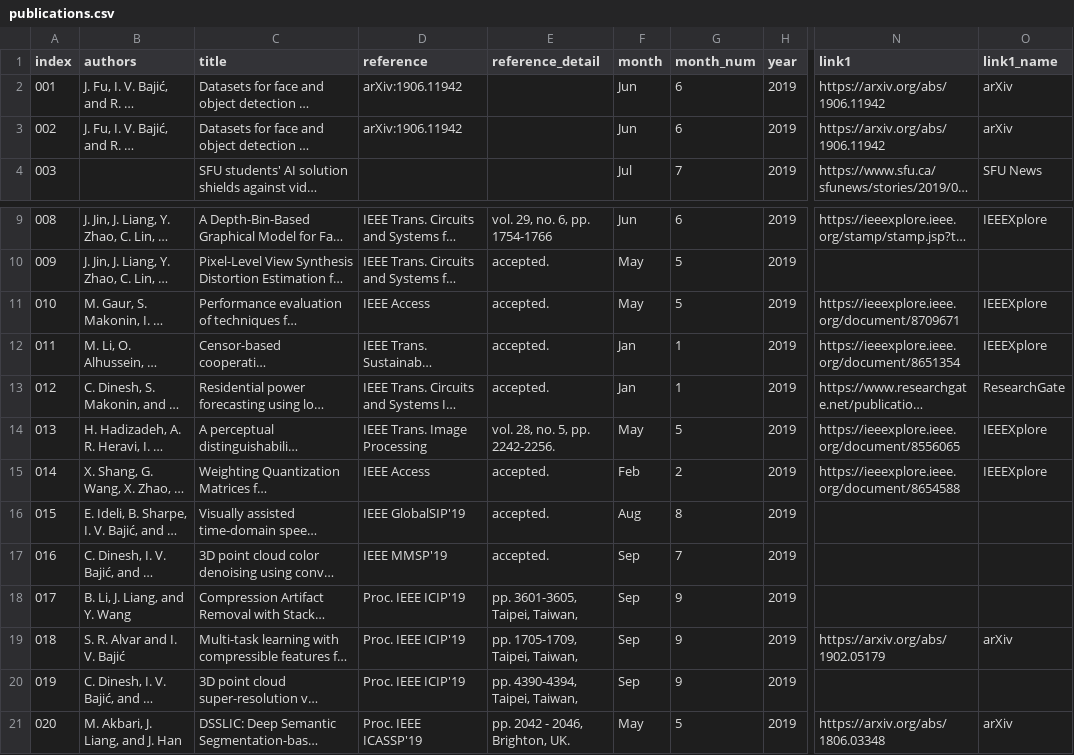
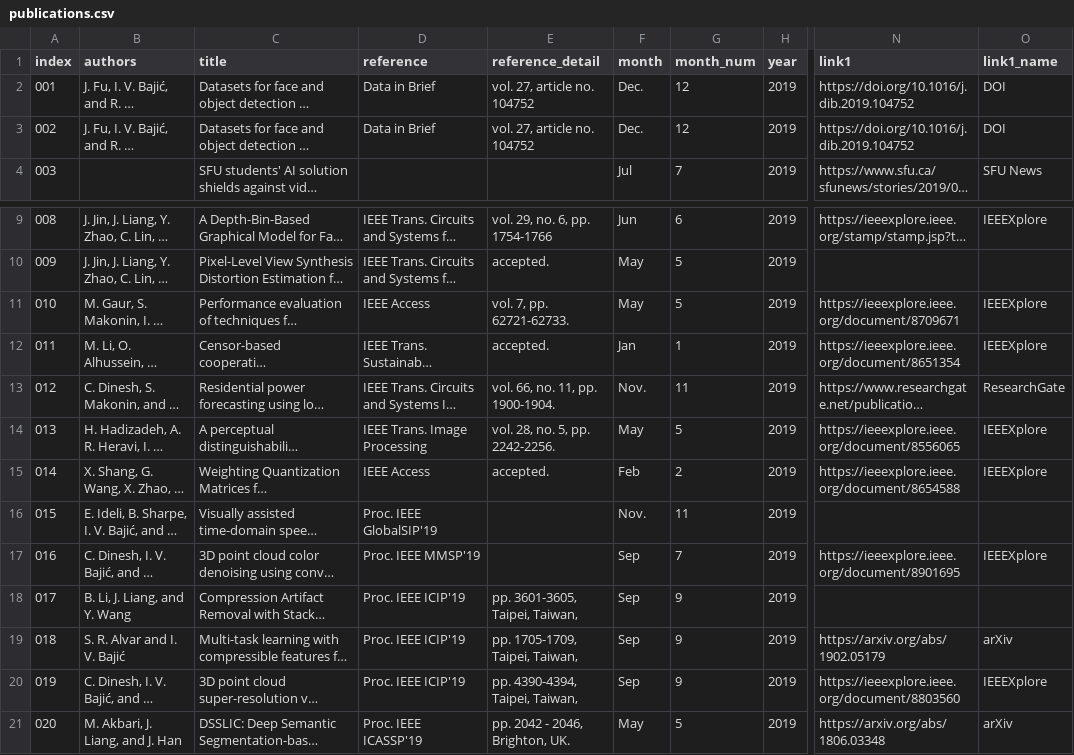
Before and after one commit to aleereza/multimedialab, a CSV file: website/src/data/publications.csv, drawn as a sheet; only a part is shown, gaps mark what is left out; long unchanged cells end in …; the diff names each change by its address in the sheet, - before the commit and + after, or states it on an @@ line.

Commit message:
publications updated

```diff
--- a/website/src/data/publications.csv
+++ b/website/src/data/publications.csv
-D2:D3 (reference): arXiv:1906.11942
+D2:D3 (reference): Data in Brief
-E2:E3 (reference_detail): (empty)
+E2:E3 (reference_detail): vol. 27, article no. 104752
-F2:F3 (month): Jun
+F2:F3 (month): Dec.
-G2:G3 (month_num): 6
+G2:G3 (month_num): 12
-N2:N3 (link1): https://arxiv.org/abs/1906.11942
+N2:N3 (link1): https://doi.org/10.1016/j.dib.2019.104752
-O2:O3 (link1_name): arXiv
+O2:O3 (link1_name): DOI
-E11 (reference_detail): accepted.
+E11 (reference_detail): vol. 7, pp. 62721-62733.
-E13 (reference_detail): accepted.
+E13 (reference_detail): vol. 66, no. 11, pp. 1900-1904.
-F13 (month): Jan
+F13 (month): Nov.
-G13 (month_num): 1
+G13 (month_num): 11
-D16 (reference): IEEE GlobalSIP'19
+D16 (reference): Proc. IEEE GlobalSIP'19
-E16:E17 (reference_detail): accepted.
+E16:E17 (reference_detail): (empty)
-F16 (month): Aug
+F16 (month): Nov.
-G16 (month_num): 8
+G16 (month_num): 11
-D17 (reference): IEEE MMSP'19
+D17 (reference): Proc. IEEE MMSP'19
-N17 (link1): (empty)
+N17 (link1): https://ieeexplore.ieee.org/document/8901695
-O17 (link1_name): (empty)
+O17 (link1_name): IEEEXplore
-N20 (link1): (empty)
+N20 (link1): https://ieeexplore.ieee.org/document/8803560
-O20 (link1_name): (empty)
+O20 (link1_name): IEEEXplore
```
Also changed, not shown: 4 other files.
